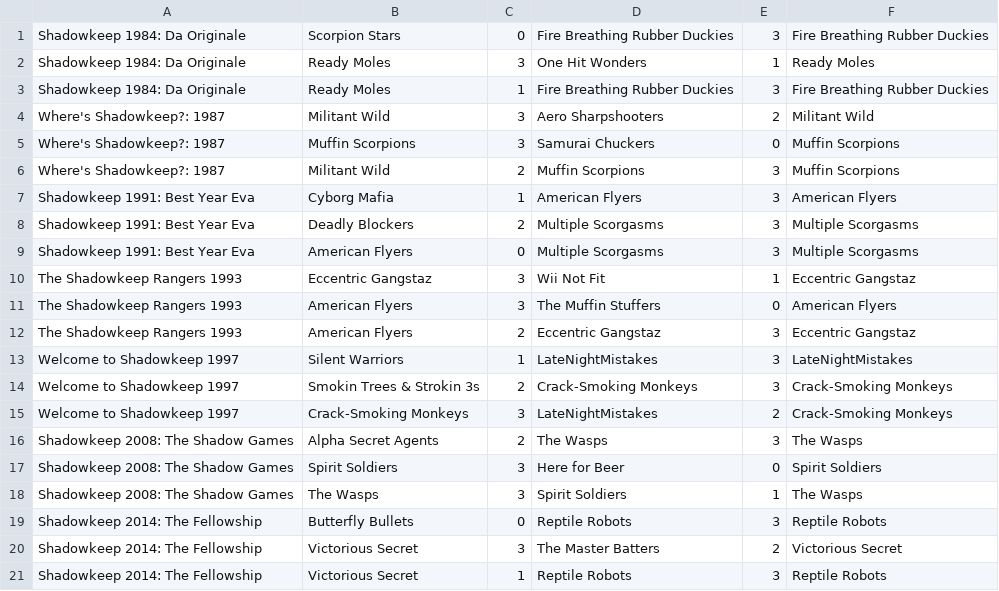
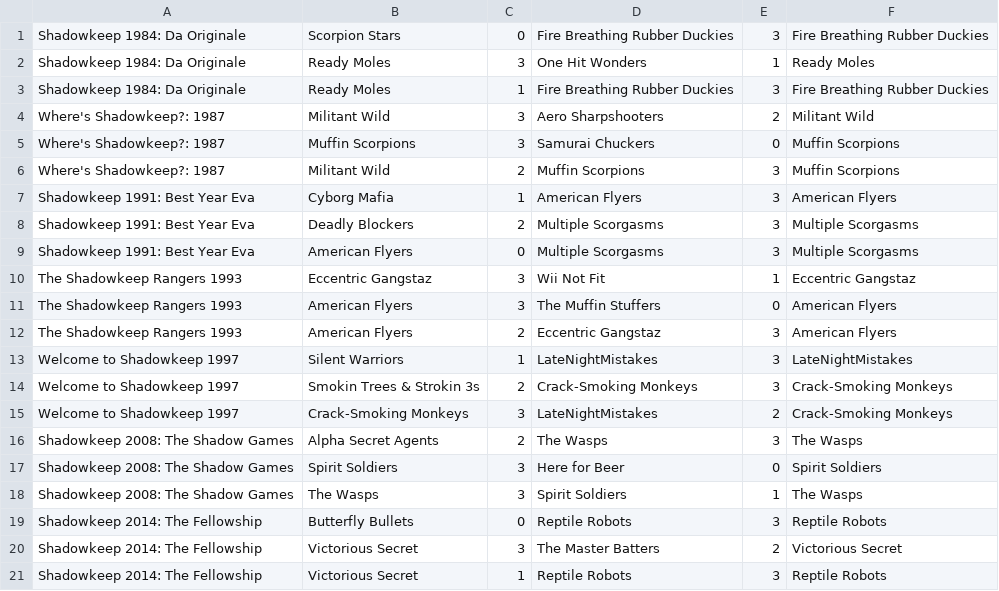
Before and after one commit to laneystrange/comp4115-pa2, a CSV file: matches.csv, drawn as a sheet.

```diff
--- a/matches.csv
+++ b/matches.csv
@@ -11,3 +11,3 @@ The Shadowkeep Rangers 1993,Eccentric Gangstaz,3,Wii Not Fit,1,Eccentric Gangsta
 The Shadowkeep Rangers 1993,American Flyers,3,The Muffin Stuffers,0,American Flyers
-The Shadowkeep Rangers 1993,American Flyers,2,Eccentric Gangstaz,3,Eccentric Gangstaz
+The Shadowkeep Rangers 1993,American Flyers,2,Eccentric Gangstaz,3,American Flyers
 Welcome to Shadowkeep 1997,Silent Warriors,1,LateNightMistakes,3,LateNightMistakes
```
Also changed, not shown: tournaments.csv, 1 other file.
